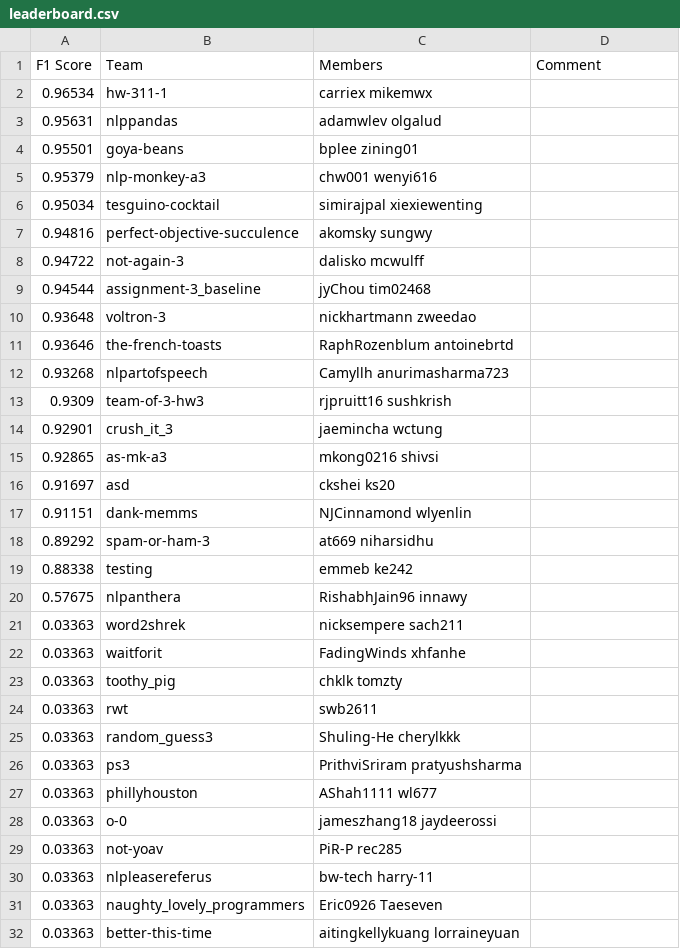
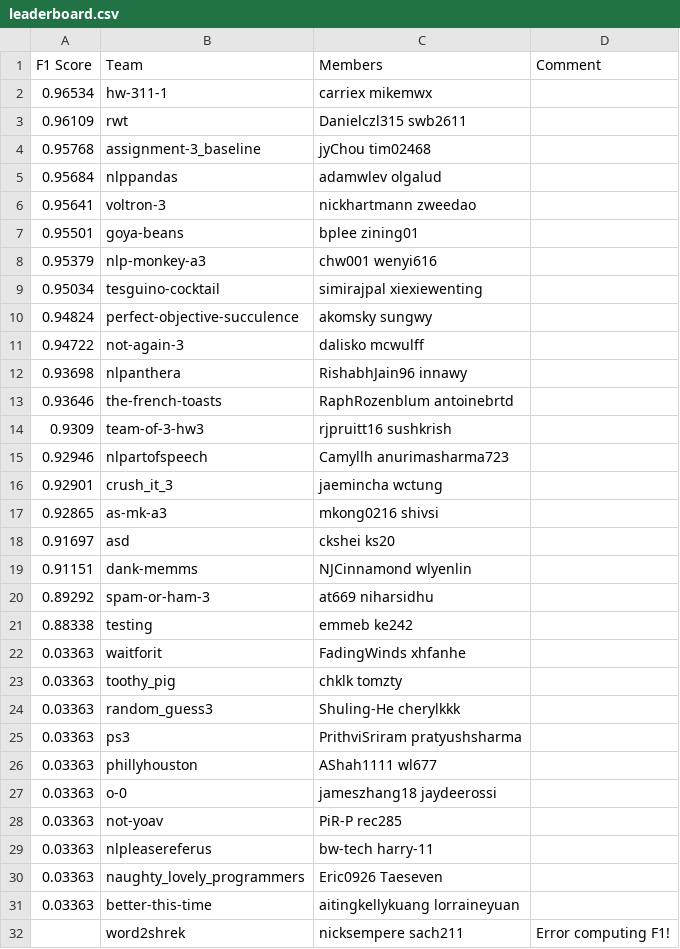
Before and after one commit to ks20/leaderboards, a CSV file: assignment3/leaderboard.csv, drawn as a sheet.

Commit message:
Leaderboard Update

```diff
--- a/assignment3/leaderboard.csv
+++ b/assignment3/leaderboard.csv
@@ -2,3 +2,6 @@ F1 Score,Team,Members,Comment
 0.96534,hw-311-1,carriex mikemwx,
-0.95631,nlppandas,adamwlev olgalud,
+0.96109,rwt,Danielczl315 swb2611,
+0.95768,assignment-3_baseline,jyChou tim02468,
+0.95684,nlppandas,adamwlev olgalud,
+0.95641,voltron-3,nickhartmann zweedao,
 0.95501,goya-beans,bplee zining01,
@@ -6,9 +9,8 @@ F1 Score,Team,Members,Comment
 0.95034,tesguino-cocktail,simirajpal xiexiewenting,
-0.94816,perfect-objective-succulence,akomsky sungwy,
+0.94824,perfect-objective-succulence,akomsky sungwy,
 0.94722,not-again-3,dalisko mcwulff,
-0.94544,assignment-3_baseline,jyChou tim02468,
-0.93648,voltron-3,nickhartmann zweedao,
+0.93698,nlpanthera,RishabhJain96 innawy,
 0.93646,the-french-toasts,RaphRozenblum antoinebrtd,
-0.93268,nlpartofspeech,Camyllh anurimasharma723,
 0.9309,team-of-3-hw3,rjpruitt16 sushkrish,
+0.92946,nlpartofspeech,Camyllh anurimasharma723,
 0.92901,crush_it_3,jaemincha wctung,
@@ -19,7 +21,4 @@ F1 Score,Team,Members,Comment
 0.88338,testing,emmeb ke242,
-0.57675,nlpanthera,RishabhJain96 innawy,
-0.03363,word2shrek,nicksempere sach211,
 0.03363,waitforit,FadingWinds xhfanhe,
 0.03363,toothy_pig,chklk tomzty,
-0.03363,rwt,swb2611,
 0.03363,random_guess3,Shuling-He cherylkkk,
@@ -32 +31,2 @@ F1 Score,Team,Members,Comment
 0.03363,better-this-time,aitingkellykuang lorraineyuan,
+,word2shrek,nicksempere sach211,Error computing F1!
```
